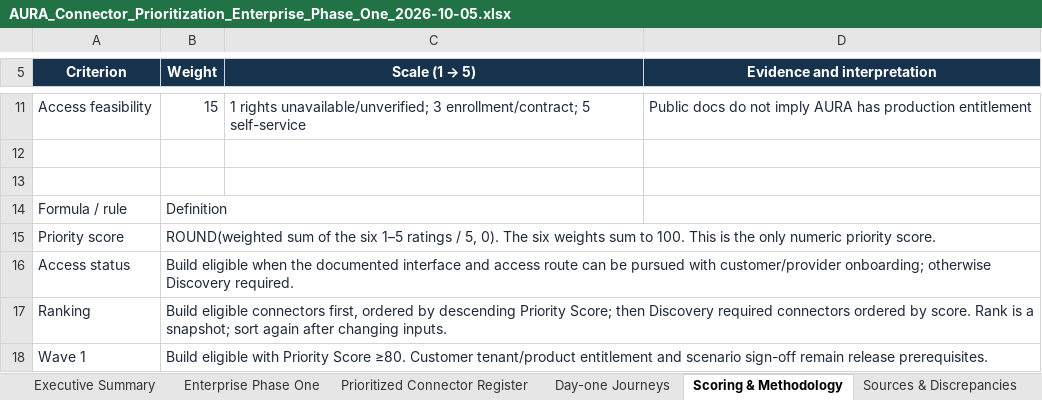
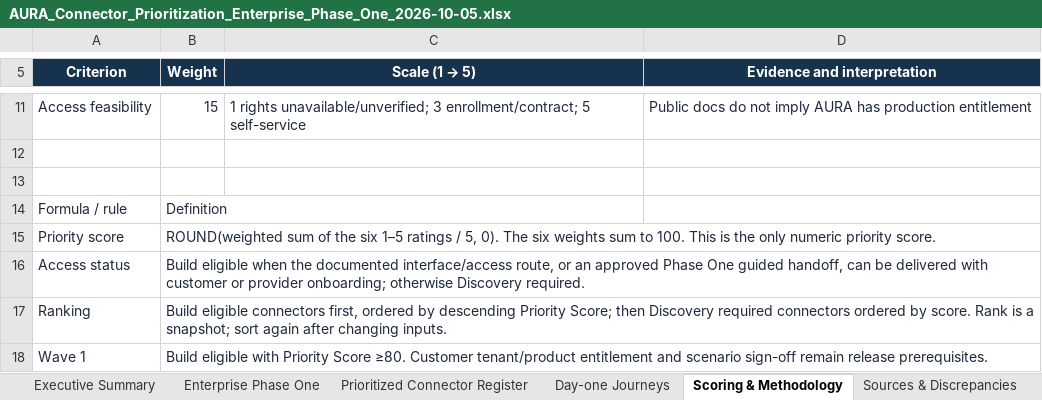
Before and after one commit to SamyElfakhrany/AURA-Connector-Documentation-Hub, an Excel workbook: outputs/enterprise-phase-one-2026-10-05/AURA_Connector_Prioritization_Enterprise_Phase_One_2026-10-05.xlsx, sheet Scoring & Methodology, drawn as a sheet; only a part is shown, gaps mark what is left out; values as stored, in another font and other column widths than the file's, no borders; the diff names each change by its address in the sheet, - before the commit and + after, or states it on an @@ line.

```diff
--- a/outputs/enterprise-phase-one-2026-10-05/AURA_Connector_Prioritization_Enterprise_Phase_One_2026-10-05.xlsx (sheet Scoring & Methodology)
+++ b/outputs/enterprise-phase-one-2026-10-05/AURA_Connector_Prioritization_Enterprise_Phase_One_2026-10-05.xlsx (sheet Scoring & Methodology)
-B16 (Weight): …the documented interface and access route can be pursued with customer/provider onboarding; otherwise…
+B16 (Weight): …the documented interface/access route, or an approved Phase One guided handoff, can be delivered with customer or provider onboarding; otherwise…
```
Also changed, not shown: sheet Prioritized Connector Register, sheet Executive Summary, formulas that keep their value, 4 other files.
